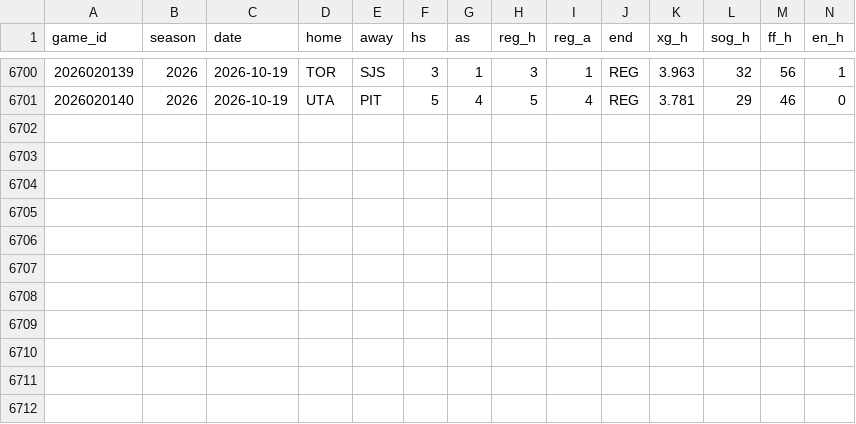
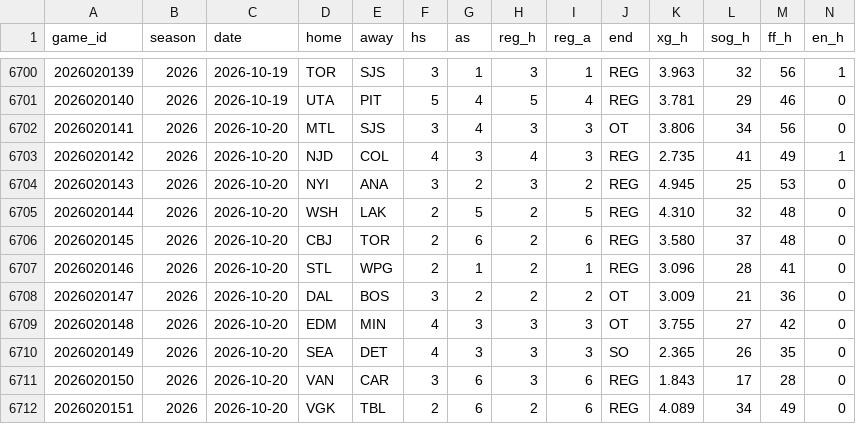
Before and after one commit to src16h/nfl-model, a CSV file: data/nhl/games.csv, drawn as a sheet; only a part is shown, gaps mark what is left out; rows hold the shown columns only; the diff names each change by its address in the sheet, - before the commit and + after, or states it on an @@ line.

```diff
--- a/data/nhl/games.csv
+++ b/data/nhl/games.csv
+row 6702: 2026020141 | 2026 | 2026-10-20 | MTL | SJS | 3 | 4 | 3 | 3 | OT | 3.806 | 34 | 56 | 0
+row 6703: 2026020142 | 2026 | 2026-10-20 | NJD | COL | 4 | 3 | 4 | 3 | REG | 2.735 | 41 | 49 | 1
+row 6704: 2026020143 | 2026 | 2026-10-20 | NYI | ANA | 3 | 2 | 3 | 2 | REG | 4.945 | 25 | 53 | 0
+row 6705: 2026020144 | 2026 | 2026-10-20 | WSH | LAK | 2 | 5 | 2 | 5 | REG | 4.310 | 32 | 48 | 0
+row 6706: 2026020145 | 2026 | 2026-10-20 | CBJ | TOR | 2 | 6 | 2 | 6 | REG | 3.580 | 37 | 48 | 0
+row 6707: 2026020146 | 2026 | 2026-10-20 | STL | WPG | 2 | 1 | 2 | 1 | REG | 3.096 | 28 | 41 | 0
+row 6708: 2026020147 | 2026 | 2026-10-20 | DAL | BOS | 3 | 2 | 2 | 2 | OT | 3.009 | 21 | 36 | 0
+row 6709: 2026020148 | 2026 | 2026-10-20 | EDM | MIN | 4 | 3 | 3 | 3 | OT | 3.755 | 27 | 42 | 0
+row 6710: 2026020149 | 2026 | 2026-10-20 | SEA | DET | 4 | 3 | 3 | 3 | SO | 2.365 | 26 | 35 | 0
+row 6711: 2026020150 | 2026 | 2026-10-20 | VAN | CAR | 3 | 6 | 3 | 6 | REG | 1.843 | 17 | 28 | 0
+row 6712: 2026020151 | 2026 | 2026-10-20 | VGK | TBL | 2 | 6 | 2 | 6 | REG | 4.089 | 34 | 49 | 0
```
Also changed, not shown: data/nhl/goalie_games.csv, 7 other files.
